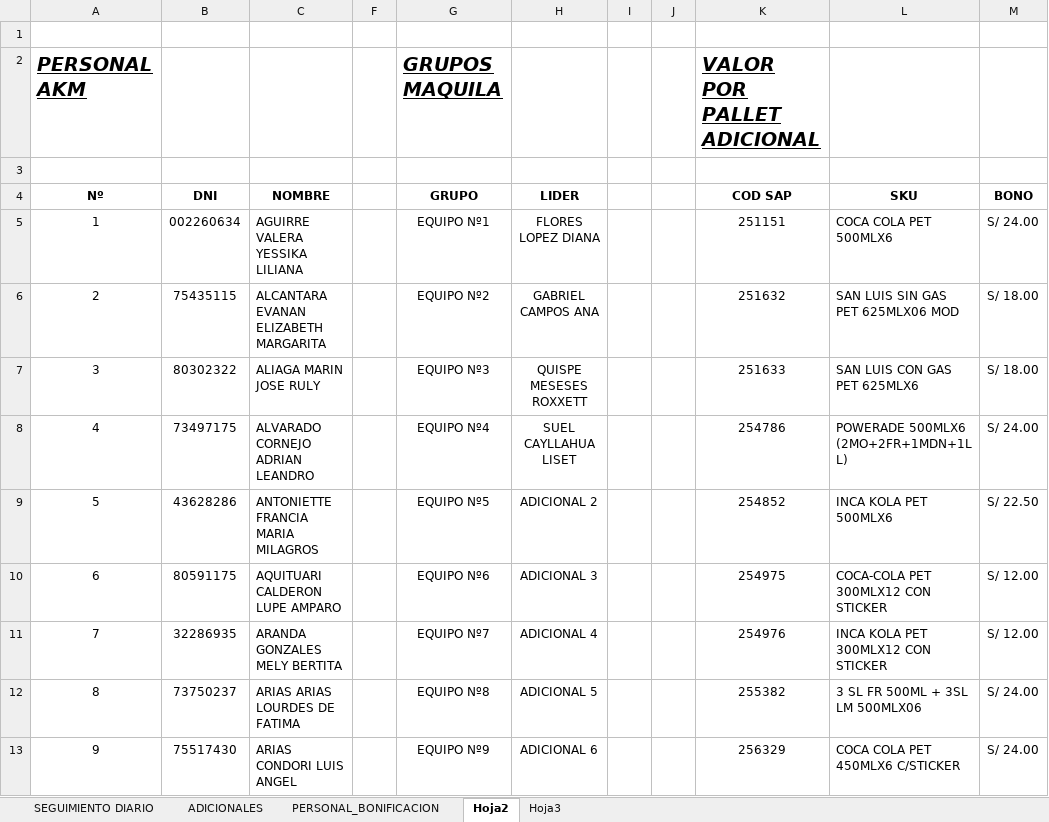
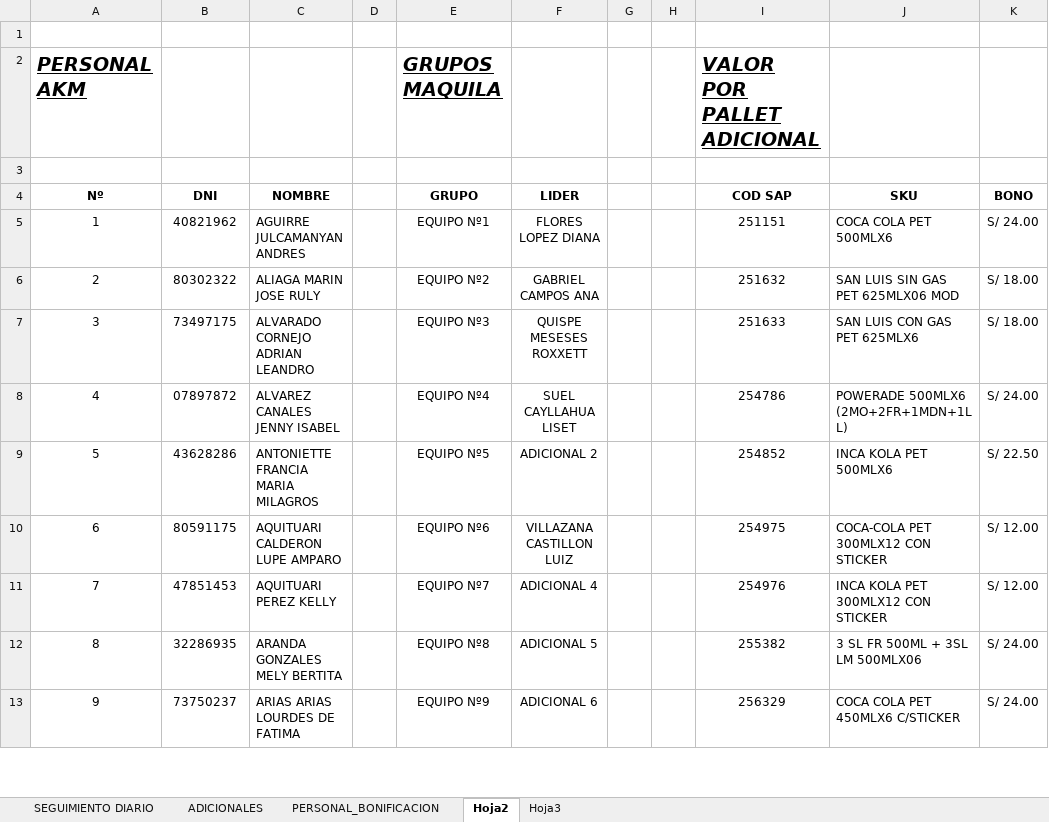
Before and after one commit to ChristopherPinedo/AKM-data, an Excel workbook: 1-CONTROL/3-BONIFICACIONES/7. BONIFICACION MAQUILA JULIO 2022.xlsx, sheet Hoja2, drawn as a sheet; only a part is shown; values as stored, in another font and other column widths than the file's, no borders; addresses are those after the commit; the diff covers the shown part only; the diff names each change by its address in the sheet, - before the commit and + after, or states it on an @@ line.

```diff
--- a/1-CONTROL/3-BONIFICACIONES/7. BONIFICACION MAQUILA JULIO 2022.xlsx (sheet Hoja2)
+++ b/1-CONTROL/3-BONIFICACIONES/7. BONIFICACION MAQUILA JULIO 2022.xlsx (sheet Hoja2)
-B5 (DNI): 002260634
+B5 (DNI): 40821962
-C5 (NOMBRE): AGUIRRE VALERA YESSIKA LILIANA
+C5 (NOMBRE): AGUIRRE JULCAMANYAN ANDRES
-B6 (DNI): 75435115
+B6 (DNI): 80302322
-C6 (NOMBRE): ALCANTARA EVANAN ELIZABETH MARGARITA
+C6 (NOMBRE): ALIAGA MARIN JOSE RULY
-B7 (DNI): 80302322
+B7 (DNI): 73497175
-C7 (NOMBRE): ALIAGA MARIN JOSE RULY
+C7 (NOMBRE): ALVARADO CORNEJO ADRIAN LEANDRO
-B8 (DNI): 73497175
+B8 (DNI): 07897872
-C8 (NOMBRE): ALVARADO CORNEJO ADRIAN LEANDRO
+C8 (NOMBRE): ALVAREZ CANALES JENNY ISABEL
-F10 (LIDER): ADICIONAL 3
+F10 (LIDER): VILLAZANA CASTILLON LUIZ
-B11 (DNI): 32286935
+B11 (DNI): 47851453
-C11 (NOMBRE): ARANDA GONZALES MELY BERTITA
+C11 (NOMBRE): AQUITUARI PEREZ KELLY
-B12 (DNI): 73750237
+B12 (DNI): 32286935
-C12 (NOMBRE): ARIAS ARIAS LOURDES DE FATIMA
+C12 (NOMBRE): ARANDA GONZALES MELY BERTITA
-B13 (DNI): 75517430
+B13 (DNI): 73750237
-C13 (NOMBRE): ARIAS CONDORI LUIS ANGEL
+C13 (NOMBRE): ARIAS ARIAS LOURDES DE FATIMA
```
Also changed, not shown: 29 added rows, 30 removed rows, 97 edited cells, cell formats and row numbers in column A elsewhere in this sheet, sheet SEGUIMIENTO DIARIO, sheet ADICIONALES, sheet PERSONAL_BONIFICACION, sheet Hoja3, formulas that keep their value, hidden cells, charts or pictures, 1-CONTROL/2-TAREO/7. TAREO-JULIO-PUC .xlsx, 1-CONTROL/3-BONIFICACIONES/7. BONIFICACION ENCAJONADO JULIO 2022.xlsx, 2 other files.
